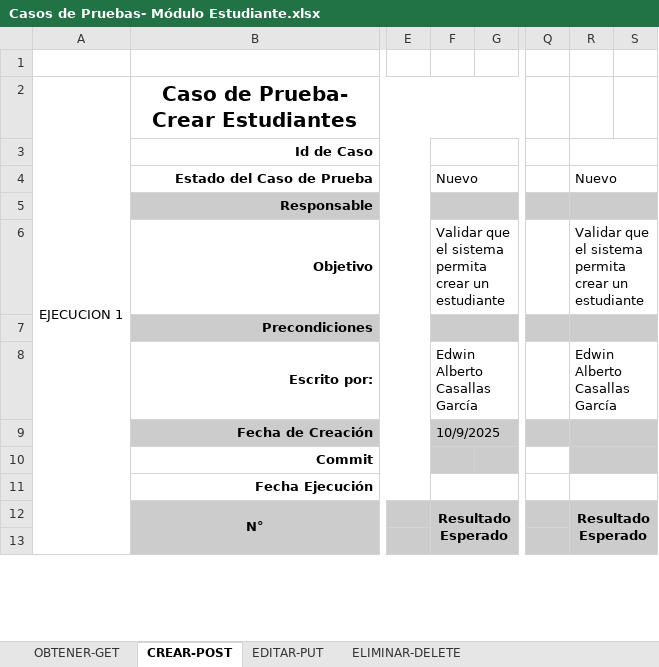
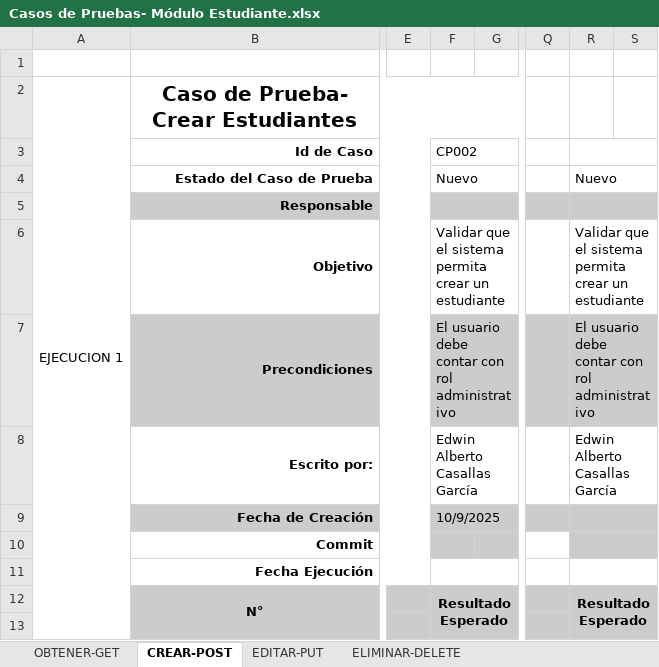
Before and after one commit to Proyecto-Siga/PSiga_2823506, an Excel workbook: TRIMESTRE 8/PRUEBAS DE SOFTWARE/Casos de Pruebas- Módulo Estudiante.xlsx, sheet CREAR-POST, drawn as a sheet; only a part is shown, gaps mark what is left out; values as stored, in another font and other column widths than the file's, no borders; charts and pictures not drawn; the diff names each change by its address in the sheet, - before the commit and + after, or states it on an @@ line.

```diff
--- a/TRIMESTRE 8/PRUEBAS DE SOFTWARE/Casos de Pruebas- Módulo Estudiante.xlsx (sheet CREAR-POST)
+++ b/TRIMESTRE 8/PRUEBAS DE SOFTWARE/Casos de Pruebas- Módulo Estudiante.xlsx (sheet CREAR-POST)
-F3: (empty)
+F3: CP002
-F7: (empty)
+F7: El usuario debe contar con rol administrativo
-R7: (empty)
+R7: El usuario debe contar con rol administrativo
```
Also changed, not shown: sheet ELIMINAR-DELETE, sheet OBTENER-GET, sheet EDITAR-PUT, charts or pictures, TRIMESTRE 8/PRUEBAS DE SOFTWARE/Casos de Pruebas- Módulo Curso.xlsx, TRIMESTRE 8/PRUEBAS DE SOFTWARE/Casos de Pruebas- Módulo Docente.xlsx, 3 other files.
